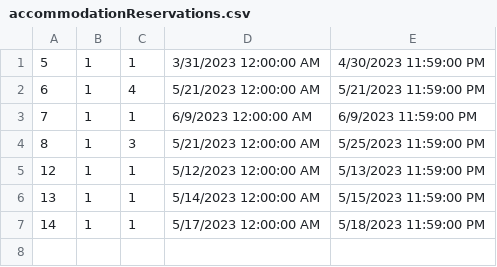
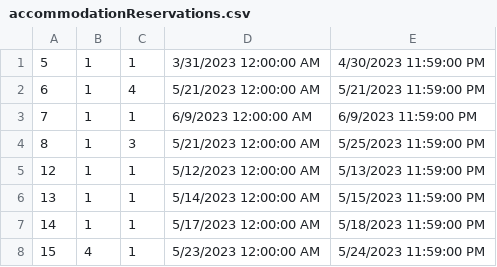
Before and after one commit to anjalovric/Tim1, a CSV file: InitialProject/Resources/Data/accommodationReservations.csv, drawn as a sheet.

```diff
--- a/InitialProject/Resources/Data/accommodationReservations.csv
+++ b/InitialProject/Resources/Data/accommodationReservations.csv
@@ -7 +7,2 @@
 14|1|1|5/17/2023 12:00:00 AM|5/18/2023 11:59:00 PM
+15|4|1|5/23/2023 12:00:00 AM|5/24/2023 11:59:00 PM
```
Also changed, not shown: InitialProject/Resources/Data/reschedulingAccommodationRequests.csv, 4 other files.
